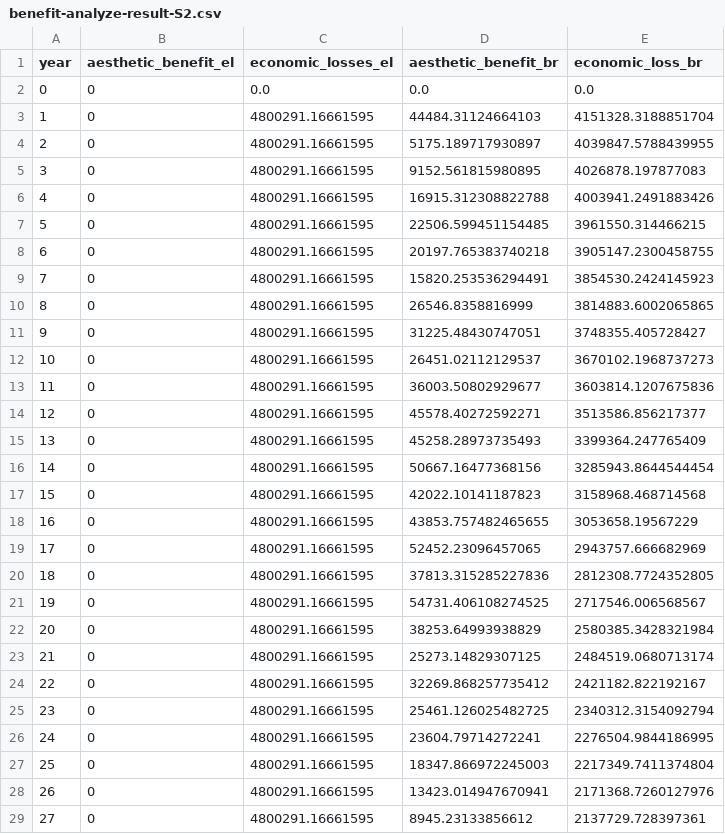
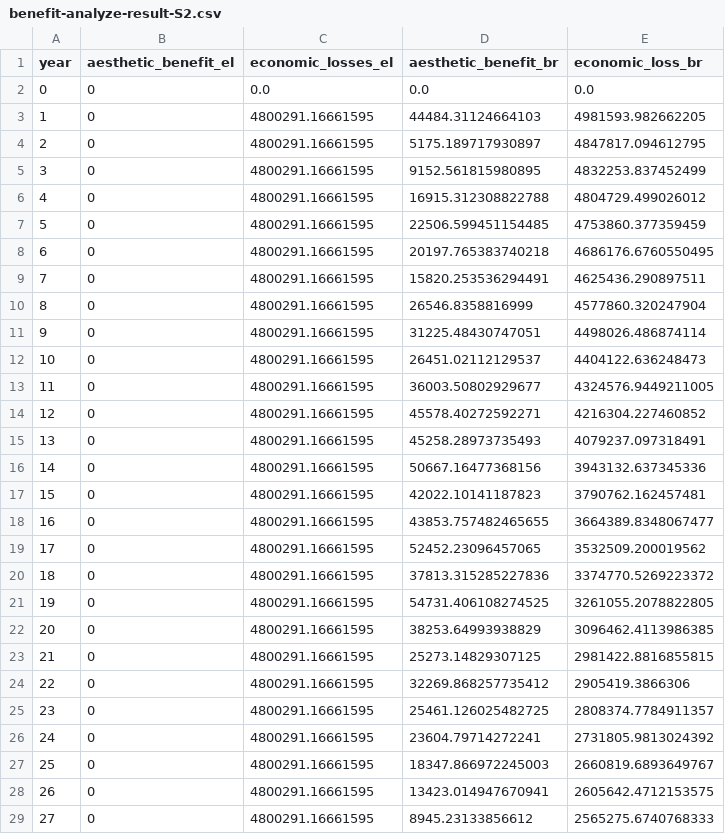
Before and after one commit to narslab/project-groundwork, a CSV file: results/outcomes/Benefit/Analyze result/benefit-analyze-result-S2.csv, drawn as a sheet; only a part is shown; the diff covers the shown part only.

```diff
--- a/results/outcomes/Benefit/Analyze result/benefit-analyze-result-S2.csv
+++ b/results/outcomes/Benefit/Analyze result/benefit-analyze-result-S2.csv
@@ -2,28 +2,28 @@ year,aesthetic_benefit_el,economic_losses_el,aesthetic_benefit_br,economic_loss_
 0,0,0.0,0.0,0.0
-1,0,4800291.16661595,44484.31124664103,4151328.3188851704
-2,0,4800291.16661595,5175.189717930897,4039847.5788439955
-3,0,4800291.16661595,9152.561815980895,4026878.197877083
-4,0,4800291.16661595,16915.312308822788,4003941.2491883426
-5,0,4800291.16661595,22506.599451154485,3961550.314466215
-6,0,4800291.16661595,20197.765383740218,3905147.2300458755
-7,0,4800291.16661595,15820.253536294491,3854530.2424145923
-8,0,4800291.16661595,26546.8358816999,3814883.6002065865
-9,0,4800291.16661595,31225.48430747051,3748355.405728427
-10,0,4800291.16661595,26451.02112129537,3670102.1968737273
-11,0,4800291.16661595,36003.50802929677,3603814.1207675836
-12,0,4800291.16661595,45578.40272592271,3513586.856217377
-13,0,4800291.16661595,45258.28973735493,3399364.247765409
-14,0,4800291.16661595,50667.16477368156,3285943.8644544454
-15,0,4800291.16661595,42022.10141187823,3158968.468714568
-16,0,4800291.16661595,43853.757482465655,3053658.19567229
-17,0,4800291.16661595,52452.23096457065,2943757.666682969
-18,0,4800291.16661595,37813.315285227836,2812308.7724352805
-19,0,4800291.16661595,54731.406108274525,2717546.006568567
-20,0,4800291.16661595,38253.64993938829,2580385.3428321984
-21,0,4800291.16661595,25273.14829307125,2484519.0680713174
-22,0,4800291.16661595,32269.868257735412,2421182.822192167
-23,0,4800291.16661595,25461.126025482725,2340312.3154092794
-24,0,4800291.16661595,23604.79714272241,2276504.9844186995
-25,0,4800291.16661595,18347.866972245003,2217349.7411374804
-26,0,4800291.16661595,13423.014947670941,2171368.7260127976
-27,0,4800291.16661595,8945.23133856612,2137729.728397361
+1,0,4800291.16661595,44484.31124664103,4981593.982662205
+2,0,4800291.16661595,5175.189717930897,4847817.094612795
+3,0,4800291.16661595,9152.561815980895,4832253.837452499
+4,0,4800291.16661595,16915.312308822788,4804729.499026012
+5,0,4800291.16661595,22506.599451154485,4753860.377359459
+6,0,4800291.16661595,20197.765383740218,4686176.6760550495
+7,0,4800291.16661595,15820.253536294491,4625436.290897511
+8,0,4800291.16661595,26546.8358816999,4577860.320247904
+9,0,4800291.16661595,31225.48430747051,4498026.486874114
+10,0,4800291.16661595,26451.02112129537,4404122.636248473
+11,0,4800291.16661595,36003.50802929677,4324576.9449211005
+12,0,4800291.16661595,45578.40272592271,4216304.227460852
+13,0,4800291.16661595,45258.28973735493,4079237.097318491
+14,0,4800291.16661595,50667.16477368156,3943132.637345336
+15,0,4800291.16661595,42022.10141187823,3790762.162457481
+16,0,4800291.16661595,43853.757482465655,3664389.8348067477
+17,0,4800291.16661595,52452.23096457065,3532509.200019562
+18,0,4800291.16661595,37813.315285227836,3374770.5269223372
+19,0,4800291.16661595,54731.406108274525,3261055.2078822805
+20,0,4800291.16661595,38253.64993938829,3096462.4113986385
+21,0,4800291.16661595,25273.14829307125,2981422.8816855815
+22,0,4800291.16661595,32269.868257735412,2905419.3866306
+23,0,4800291.16661595,25461.126025482725,2808374.7784911357
+24,0,4800291.16661595,23604.79714272241,2731805.9813024392
+25,0,4800291.16661595,18347.866972245003,2660819.6893649767
+26,0,4800291.16661595,13423.014947670941,2605642.4712153575
+27,0,4800291.16661595,8945.23133856612,2565275.6740768333
```
Also changed, not shown: 12 edited cells elsewhere in this file, results/outcomes/Benefit/Analyze result/ npv_benefit.csv, results/outcomes/Benefit/Analyze result/benefit-analyze-result-S1.csv, 12 other files.
